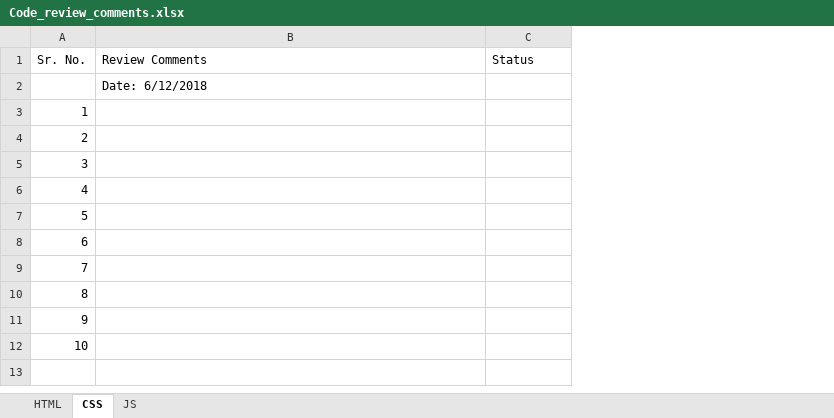
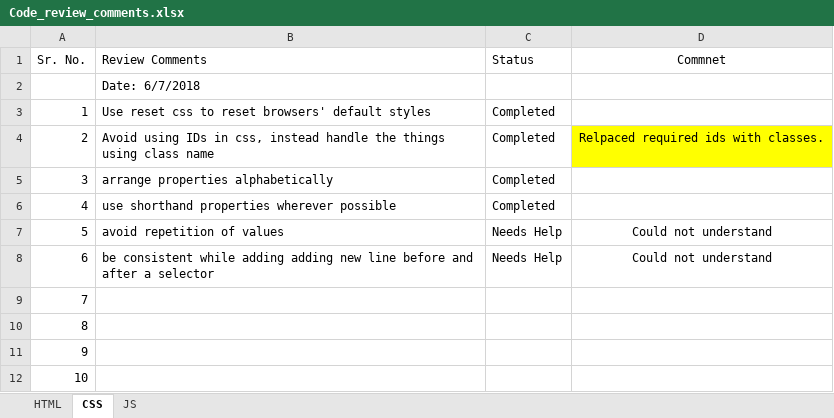
Before and after one commit to DineshDafCybage/for-mentees, an Excel workbook: Review Comments/Code_review_comments.xlsx, sheet CSS, drawn as a sheet; values as stored, in another font and other column widths than the file's, no borders; table styles not drawn; the diff names each change by its address in the sheet, - before the commit and + after, or states it on an @@ line.

```diff
--- a/Review Comments/Code_review_comments.xlsx (sheet CSS)
+++ b/Review Comments/Code_review_comments.xlsx (sheet CSS)
+column D (Commnet), rows 4-8: Relpaced required ids with classes. |  |  | Could not understand | Could not understand
-B2 (Review Comments): Date: 6/12/2018
+B2 (Review Comments): Date: 6/7/2018
-B3 (Review Comments): (empty)
+B3 (Review Comments): Use reset css to reset browsers' default styles
-C3:C6 (Status): (empty)
+C3:C6 (Status): Completed
-B4 (Review Comments): (empty)
+B4 (Review Comments): Avoid using IDs in css, instead handle the things using class name
-B5 (Review Comments): (empty)
+B5 (Review Comments): arrange properties alphabetically
-B6 (Review Comments): (empty)
+B6 (Review Comments): use shorthand properties wherever possible
-B7 (Review Comments): (empty)
+B7 (Review Comments): avoid repetition of values
-C7:C8 (Status): (empty)
+C7:C8 (Status): Needs Help
-B8 (Review Comments): (empty)
+B8 (Review Comments): be consistent while adding adding new line before and after a selector
```
Also changed, not shown: sheet JS, sheet HTML, 5 other files.
